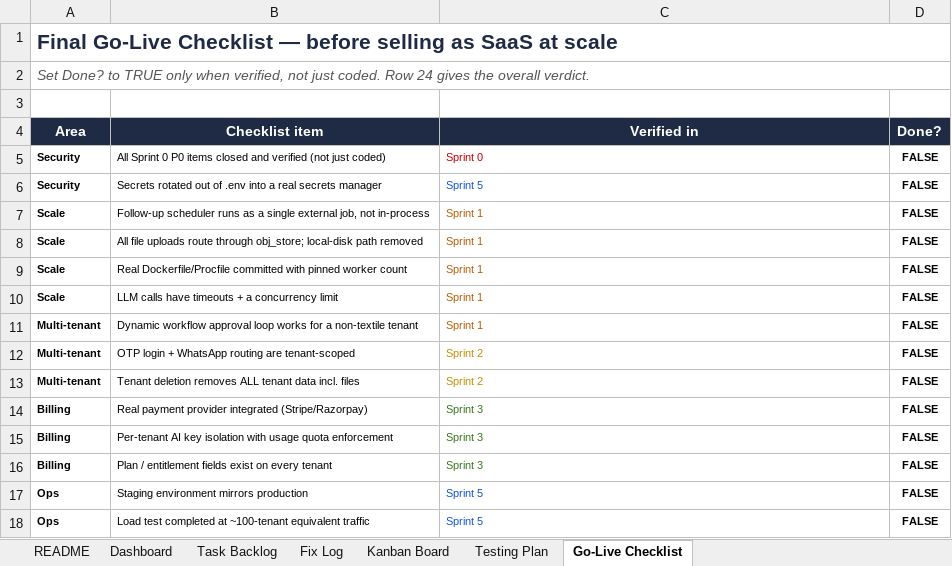
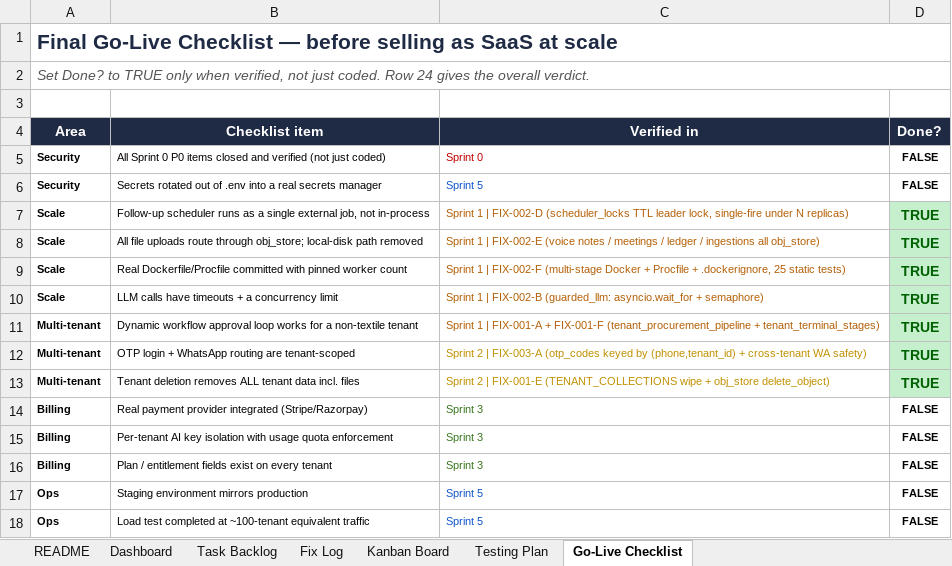
Before and after one commit to quazrelevate-god/DecisionOS, an Excel workbook: docs/DecisionOS_SaaS_Stability_Tracker.xlsx, sheet Go-Live Checklist, drawn as a sheet; only a part is shown; values as stored, in another font and other column widths than the file's, no borders; conditional formats not drawn; the diff names each change by its address in the sheet, - before the commit and + after, or states it on an @@ line.

Commit message:
docs(tracker): full sync — Sprints 1+2 100%, 7 Go-Live rows verified
The prior tracker updates (per-fix commits) only touched the newest
Sprint 2 items and left older completed Sprint 1 rows still marked
"Backlog" — Dashboard formulas therefore under-reported completion.
This is a bulk audit + fix so every tab reflects reality.

Task Backlog (Dashboard auto-recomputes from here):
  * S1-01 Done — shipped in FIX-002-D (leader lock)
  * S1-02 Done — shipped in FIX-002-A (phone index, e21a9b3)
  * S1-03 Done — shipped in FIX-002-E (uploads to obj_store)
  * S1-05 Done — shipped in FIX-002-B (LLM timeouts + semaphore, 6b6fc25)
  * S1-06 Done — shipped in FIX-001-A (dynamic procurement, cb84474+69f4ce3)
  * S2-01 Done — shipped in FIX-001-C (ensure_owned helpers, da29cfd)
  * S2-02 Done — shipped in FIX-001-E (TENANT_COLLECTIONS wipe, 65cea2c)

Kanban Board: same 7 tiles marked [DONE] + green.

Go-Live Checklist (7 of 21 rows now TRUE):
  * Follow-up scheduler runs as single external job     [FIX-002-D]
  * All file uploads route through obj_store             [FIX-002-E]
  * Real Dockerfile/Procfile committed                    [FIX-002-F]
  * LLM calls have timeouts + concurrency limit           [FIX-002-B]
  * Dynamic workflow approval works for non-textile       [FIX-001-A/F]
  * OTP + WhatsApp routing tenant-scoped                  [FIX-003-A]
  * Tenant deletion removes ALL tenant data + files       [FIX-001-E]
  "Verified in" cell links each check to its shipping commit id
  so an auditor can trace every TRUE back to code.

Testing Plan:
  * Unit Testing + Regression Testing rows set In Progress
    with "279/279 offline suite green across 15 test files" —
    that's the concrete evidence for the "unit + regression
    exit criteria met" bar.

Remaining Go-Live gaps (14 of 21): all Sprint 0/3/5 items —
i.e. things this session hasn't touched yet.

Sprint totals (Dashboard now correct):
  Sprint 0: 0/10 (not started)
  Sprint 1: 6/6 COMPLETE
  Sprint 2: 12/12 COMPLETE
  Sprint 3: 0/4 (not started)
  Sprint 4: 0/11 (not started)
  Sprint 5: 0/10 (not started)
  Total shipped this branch: 18 items across 6 P0 gate closures
  + 12 P1/P2 tenancy + auth hardenings.

```diff
--- a/docs/DecisionOS_SaaS_Stability_Tracker.xlsx (sheet Go-Live Checklist)
+++ b/docs/DecisionOS_SaaS_Stability_Tracker.xlsx (sheet Go-Live Checklist)
-C7 (Verified in): Sprint 1
+C7 (Verified in): Sprint 1 | FIX-002-D (scheduler_locks TTL leader lock, single-fire under N replicas)
-D7:D13 (Done?): FALSE
+D7:D13 (Done?): TRUE
@@ D7:D13 fill: none → #C6EFCE, text colour: black → #006100, text size: larger @@
-C8 (Verified in): Sprint 1
+C8 (Verified in): Sprint 1 | FIX-002-E (voice notes / meetings / ledger / ingestions all obj_store)
-C9 (Verified in): Sprint 1
+C9 (Verified in): Sprint 1 | FIX-002-F (multi-stage Docker + Procfile + .dockerignore, 25 static tests)
-C10 (Verified in): Sprint 1
+C10 (Verified in): Sprint 1 | FIX-002-B (guarded_llm: asyncio.wait_for + semaphore)
-C11 (Verified in): Sprint 1
+C11 (Verified in): Sprint 1 | FIX-001-A + FIX-001-F (tenant_procurement_pipeline + tenant_terminal_stages)
-C12 (Verified in): Sprint 2
+C12 (Verified in): Sprint 2 | FIX-003-A (otp_codes keyed by (phone,tenant_id) + cross-tenant WA safety)
-C13 (Verified in): Sprint 2
+C13 (Verified in): Sprint 2 | FIX-001-E (TENANT_COLLECTIONS wipe + obj_store delete_object)
```
Also changed, not shown: sheet Task Backlog, sheet Kanban Board, sheet Testing Plan.
